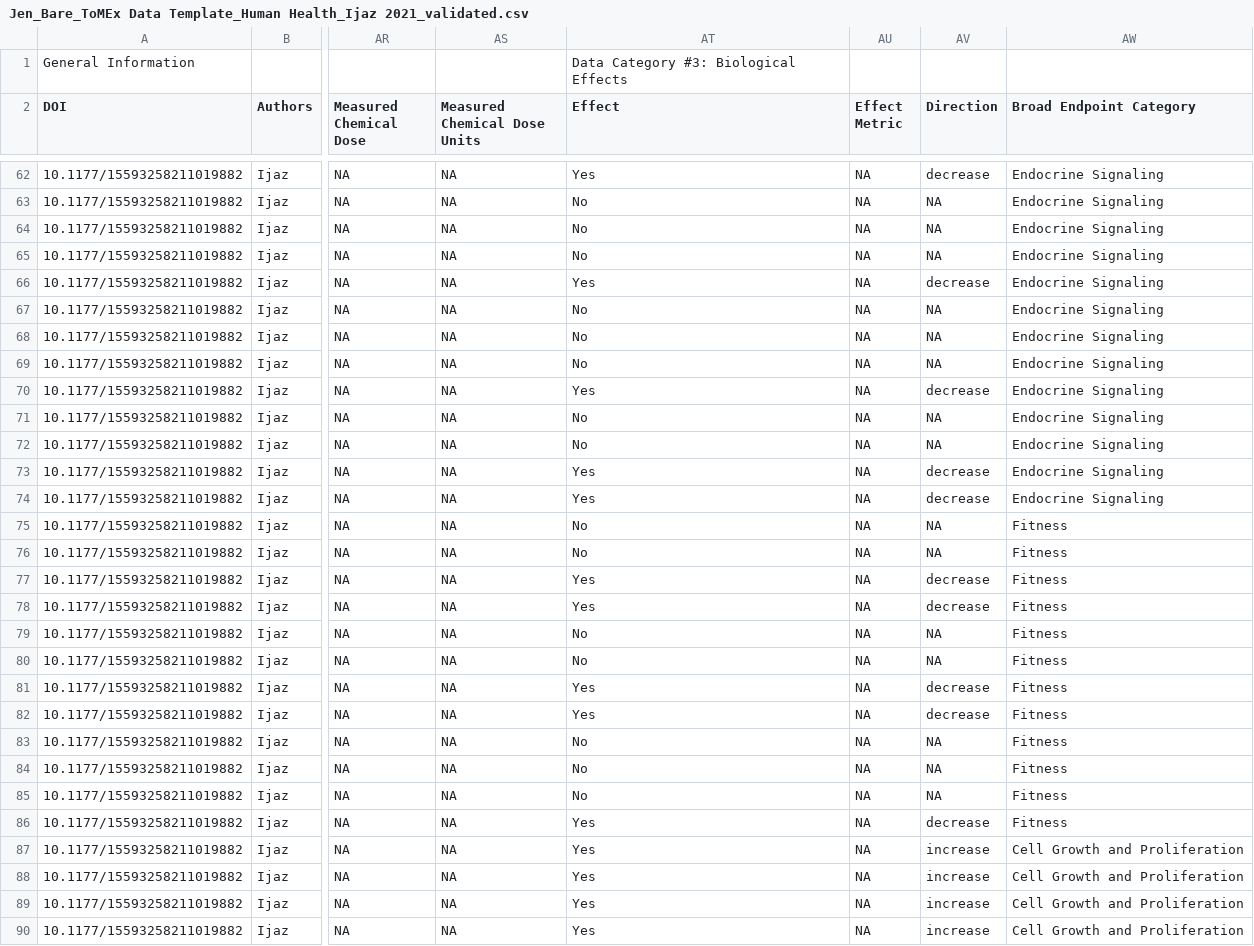
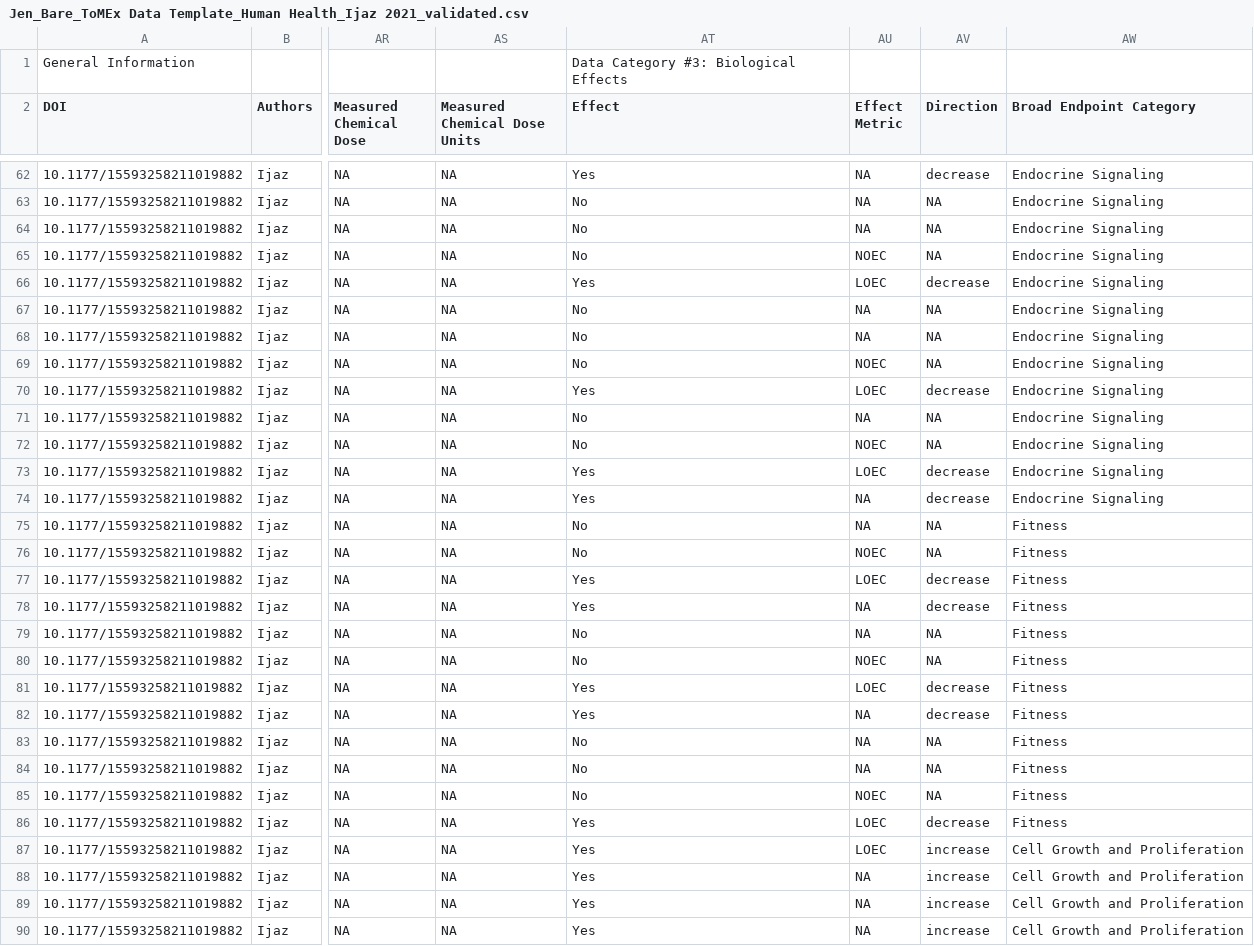
Before and after one commit to SCCWRP/human_mp_tox_shiny-, a CSV file: ToMEx 2.0 Onboarding/Validated_Data/Jen_Bare_ToMEx Data Template_Human Health_Ijaz 2021_validated.csv, drawn as a sheet; only a part is shown, gaps mark what is left out; the diff covers the shown part only; the diff names each change by its address in the sheet, - before the commit and + after, or states it on an @@ line.

```diff
--- a/ToMEx 2.0 Onboarding/Validated_Data/Jen_Bare_ToMEx Data Template_Human Health_Ijaz 2021_validated.csv
+++ b/ToMEx 2.0 Onboarding/Validated_Data/Jen_Bare_ToMEx Data Template_Human Health_Ijaz 2021_validated.csv
-AU65 (Effect Metric): NA
+AU65 (Effect Metric): NOEC
-AU66 (Effect Metric): NA
+AU66 (Effect Metric): LOEC
-AU69 (Effect Metric): NA
+AU69 (Effect Metric): NOEC
-AU70 (Effect Metric): NA
+AU70 (Effect Metric): LOEC
-AU72 (Effect Metric): NA
+AU72 (Effect Metric): NOEC
-AU73 (Effect Metric): NA
+AU73 (Effect Metric): LOEC
-AU76 (Effect Metric): NA
+AU76 (Effect Metric): NOEC
-AU77 (Effect Metric): NA
+AU77 (Effect Metric): LOEC
-AU80 (Effect Metric): NA
+AU80 (Effect Metric): NOEC
-AU81 (Effect Metric): NA
+AU81 (Effect Metric): LOEC
-AU85 (Effect Metric): NA
+AU85 (Effect Metric): NOEC
-AU86:AU87 (Effect Metric): NA
+AU86:AU87 (Effect Metric): LOEC
```
Also changed, not shown: 41 edited cells elsewhere in this file, ToMEx 2.0 Onboarding/Validated_Data/Andrew_Barrick_ToMEx Data Template_Aquatic Organisms-Danioreio_validated.csv, ToMEx 2.0 Onboarding/Validated_Data/Andrew_Yeh_AYeh_DP Validated_ToMEx Data_Busch 2021.csv, 13 other files.
